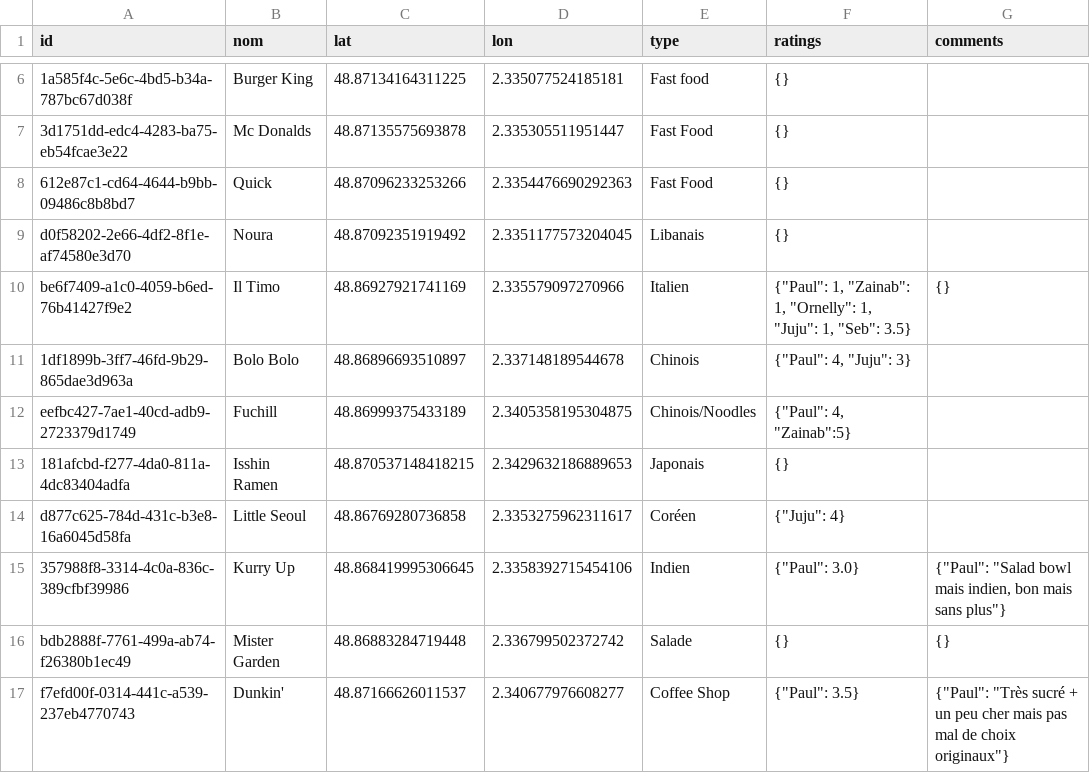
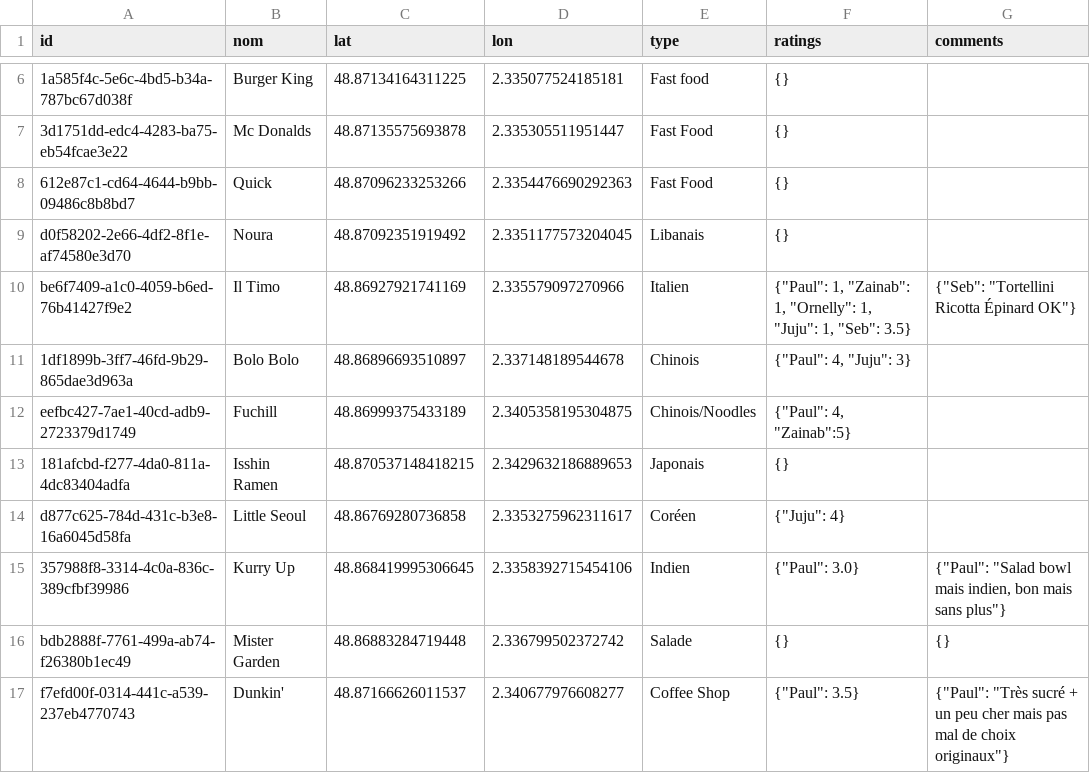
Before and after one commit to Xuoner/cartedejeuners, a CSV file: restaurants.csv, drawn as a sheet; only a part is shown, gaps mark what is left out; the diff names each change by its address in the sheet, - before the commit and + after, or states it on an @@ line.

Commit message:
Note/commentaire ajouté pour Il Timo

```diff
--- a/restaurants.csv
+++ b/restaurants.csv
-G10 (comments): {}
+G10 (comments): {"Seb": "Tortellini Ricotta Épinard OK"}
```
